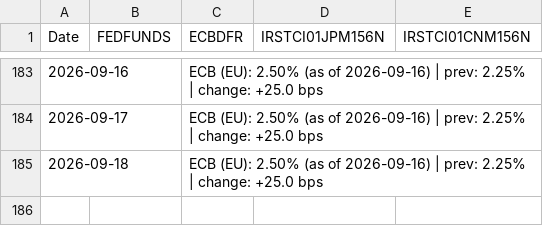
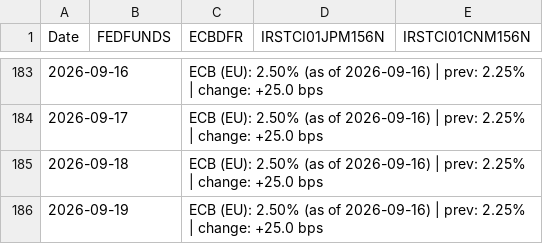
Before and after one commit to Mike7205/General_F2, a CSV file: data/fred_rates_bucket.csv, drawn as a sheet; only a part is shown, gaps mark what is left out.

```diff
--- a/data/fred_rates_bucket.csv
+++ b/data/fred_rates_bucket.csv
@@ -185 +185,2 @@ Date,FEDFUNDS,ECBDFR,IRSTCI01JPM156N,IRSTCI01CNM156N
 2026-09-18,,ECB (EU): 2.50% (as of 2026-09-16) | prev: 2.25% | change: +25.0 bps,,
+2026-09-19,,ECB (EU): 2.50% (as of 2026-09-16) | prev: 2.25% | change: +25.0 bps,,
```
Also changed, not shown: data/alpha_vantage_bucket.csv, data/coingecko_bucket.csv, 4 other files.
